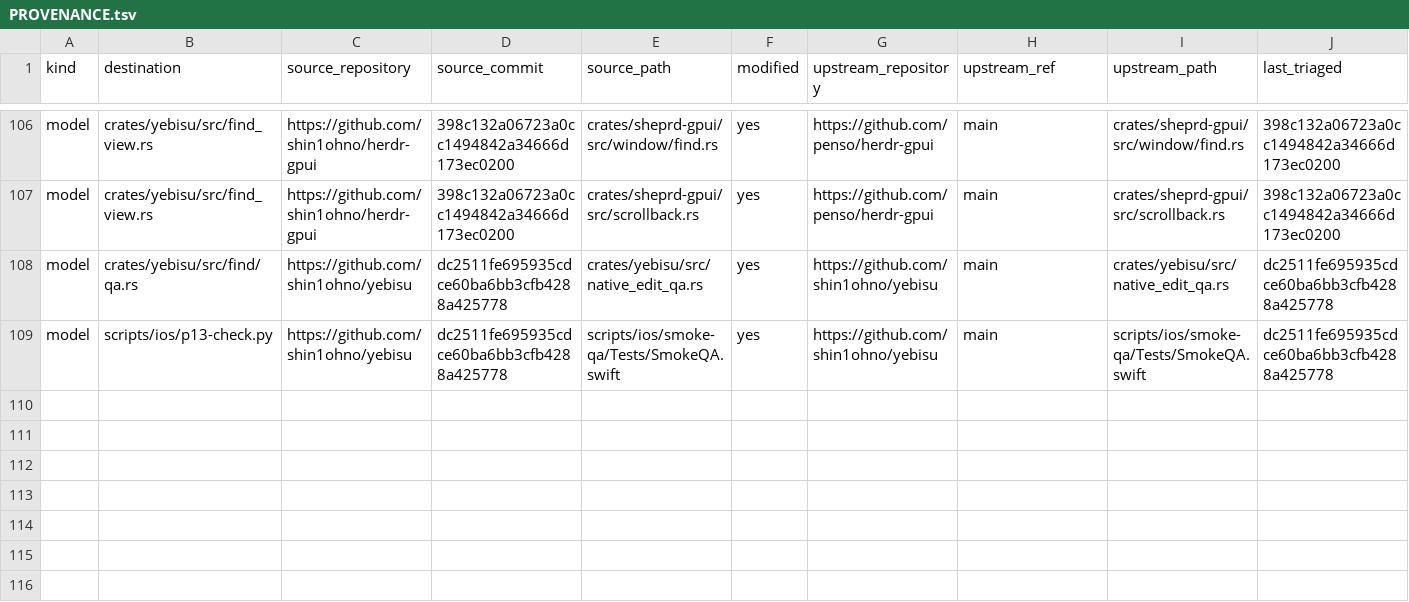
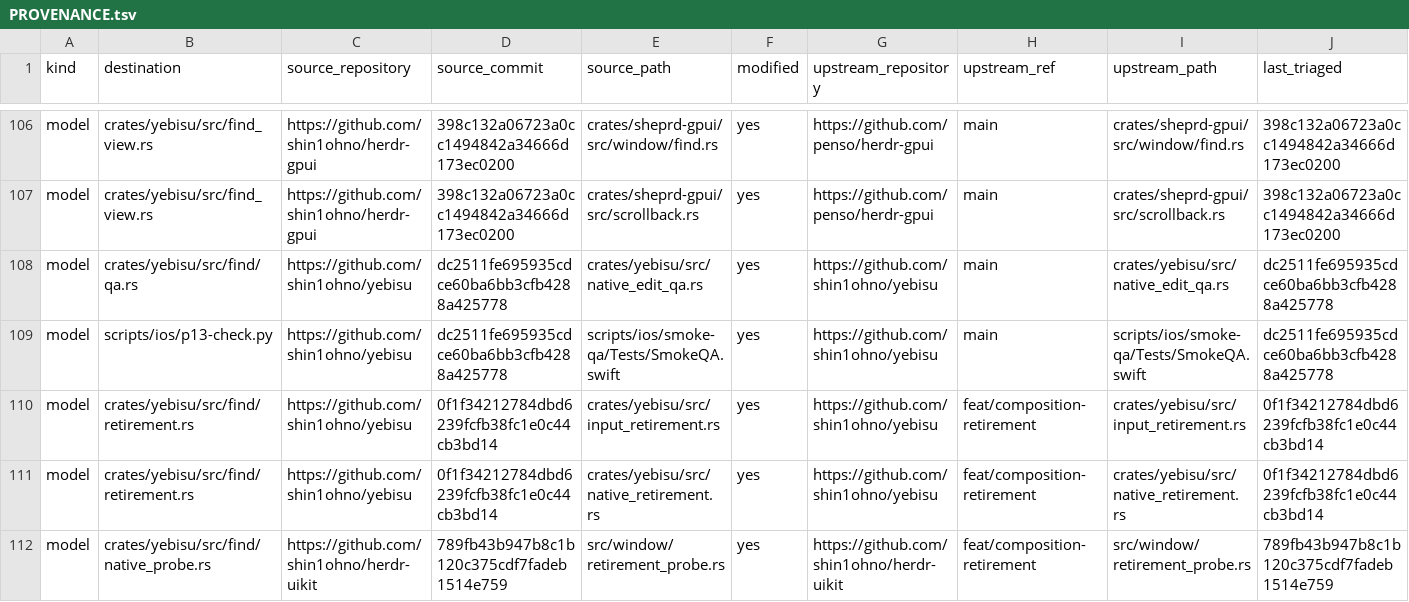
Before and after one commit to shin1ohno/yebisu, a TSV file: PROVENANCE.tsv, drawn as a sheet; only a part is shown, gaps mark what is left out; rows hold the shown columns only; the diff names each change by its address in the sheet, - before the commit and + after, or states it on an @@ line.

Commit message:
search: recover native close input through a correlated client handoff

```diff
--- a/PROVENANCE.tsv
+++ b/PROVENANCE.tsv
+row 110: model | crates/yebisu/src/find/retirement.rs | https://github.com/shin1ohno/yebisu | 0f1f34212784dbd6239fcfb38fc1e0c44cb3bd14 | crates/yebisu/src/input_retirement.rs | yes | https://github.com/shin1ohno/yebisu | feat/composition-retirement | crates/yebisu/src/input_retirement.rs | 0f1f34212784dbd6239fcfb38fc1e0c44cb3bd14
+row 111: model | crates/yebisu/src/find/retirement.rs | https://github.com/shin1ohno/yebisu | 0f1f34212784dbd6239fcfb38fc1e0c44cb3bd14 | crates/yebisu/src/native_retirement.rs | yes | https://github.com/shin1ohno/yebisu | feat/composition-retirement | crates/yebisu/src/native_retirement.rs | 0f1f34212784dbd6239fcfb38fc1e0c44cb3bd14
+row 112: model | crates/yebisu/src/find/native_probe.rs | https://github.com/shin1ohno/herdr-uikit | 789fb43b947b8c1b120c375cdf7fadeb1514e759 | src/window/retirement_probe.rs | yes | https://github.com/shin1ohno/herdr-uikit | feat/composition-retirement | src/window/retirement_probe.rs | 789fb43b947b8c1b120c375cdf7fadeb1514e759
```
Also changed, not shown: 22 other files.
